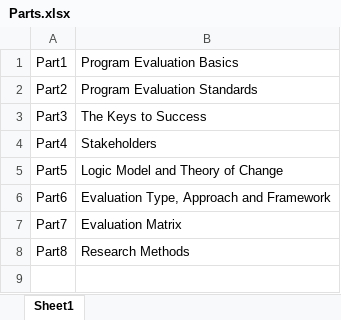
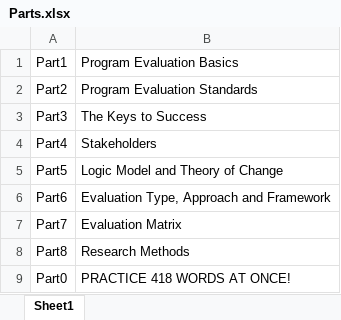
Before and after one commit to BiyingZhou/program-evaluation-glossary, an Excel workbook: Parts.xlsx, sheet Sheet1, drawn as a sheet; values as stored, in another font and other column widths than the file's, no borders; conditional formats not drawn; the diff names each change by its address in the sheet, - before the commit and + after, or states it on an @@ line.

```diff
--- a/Parts.xlsx (sheet Sheet1)
+++ b/Parts.xlsx (sheet Sheet1)
+row 9: Part0 | PRACTICE 418 WORDS AT ONCE!
```
Also changed, not shown: Part0.xlsx, 1 other file.
